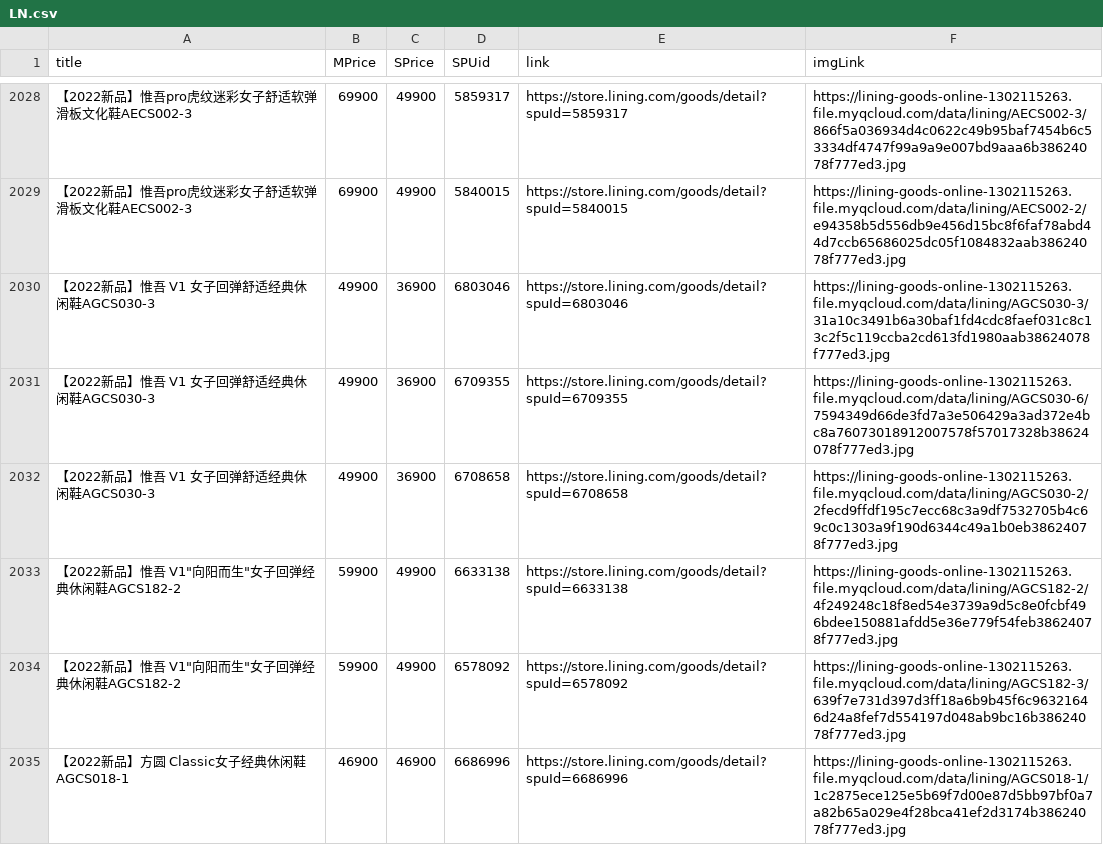
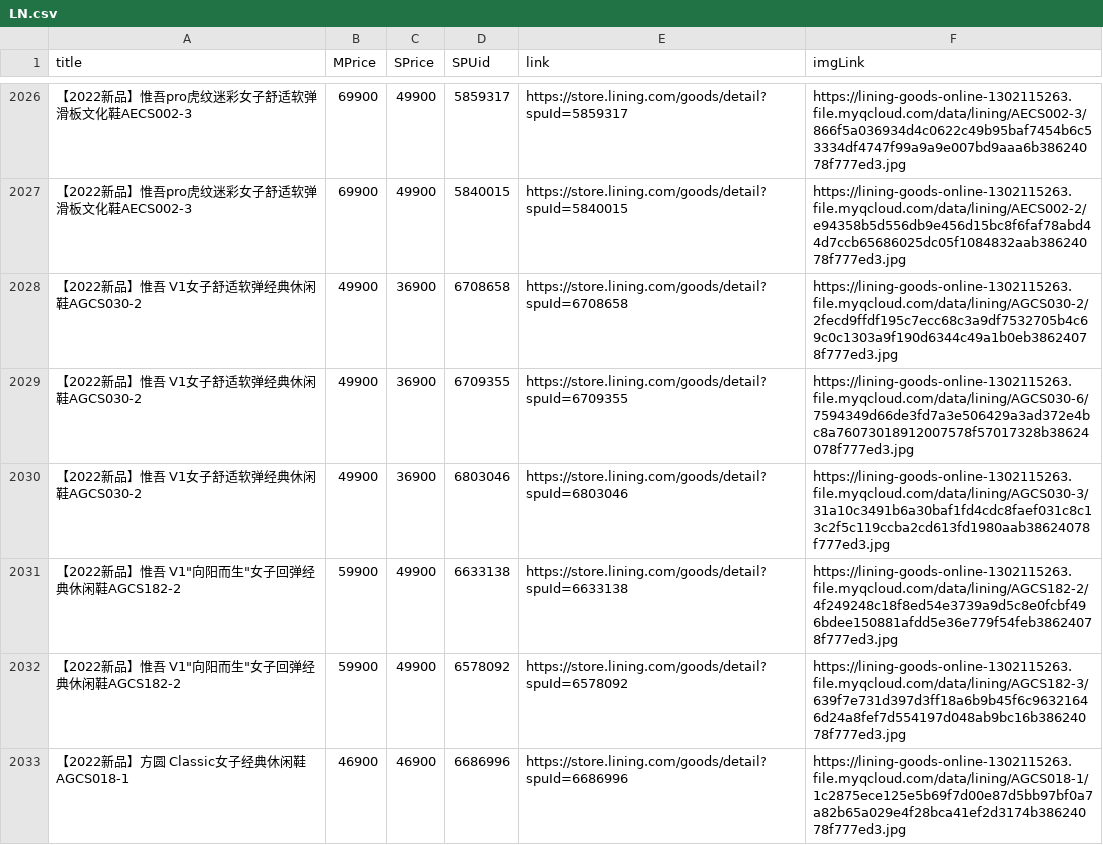
Before and after one commit to oldboyprq/LiNingShoes, a CSV file: LN.csv, drawn as a sheet; only a part is shown, gaps mark what is left out; addresses are those after the commit; the diff covers the shown part only; the diff names each change by its address in the sheet, - before the commit and + after, or states it on an @@ line.

```diff
--- a/LN.csv
+++ b/LN.csv
-A2028:A2030 (title): 【2022新品】惟吾 V1 女子回弹舒适经典休闲鞋AGCS030-3
+A2028:A2030 (title): 【2022新品】惟吾 V1女子舒适软弹经典休闲鞋AGCS030-2
-D2028 (SPUid): 6803046
+D2028 (SPUid): 6708658
-E2028 (link): https://store.lining.com/goods/detail?spuId=6803046
+E2028 (link): https://store.lining.com/goods/detail?spuId=6708658
-F2028 (imgLink): https://lining-goods-online-1302115263.file.myqcloud.com/data/lining/AGCS030-3/31a10c3491b6a30baf1fd4cdc8faef031c8c13c2f5c119ccba2cd613fd1980aab38624078f777ed3.jpg
+F2028 (imgLink): https://lining-goods-online-1302115263.file.myqcloud.com/data/lining/AGCS030-2/2fecd9ffdf195c7ecc68c3a9df7532705b4c69c0c1303a9f190d6344c49a1b0eb38624078f777ed3.jpg
-D2030 (SPUid): 6708658
+D2030 (SPUid): 6803046
-E2030 (link): https://store.lining.com/goods/detail?spuId=6708658
+E2030 (link): https://store.lining.com/goods/detail?spuId=6803046
-F2030 (imgLink): https://lining-goods-online-1302115263.file.myqcloud.com/data/lining/AGCS030-2/2fecd9ffdf195c7ecc68c3a9df7532705b4c69c0c1303a9f190d6344c49a1b0eb38624078f777ed3.jpg
+F2030 (imgLink): https://lining-goods-online-1302115263.file.myqcloud.com/data/lining/AGCS030-3/31a10c3491b6a30baf1fd4cdc8faef031c8c13c2f5c119ccba2cd613fd1980aab38624078f777ed3.jpg
```
Also changed, not shown: 14 added rows, 14 removed rows and 19 moved rows elsewhere in this file, 1 other file.
